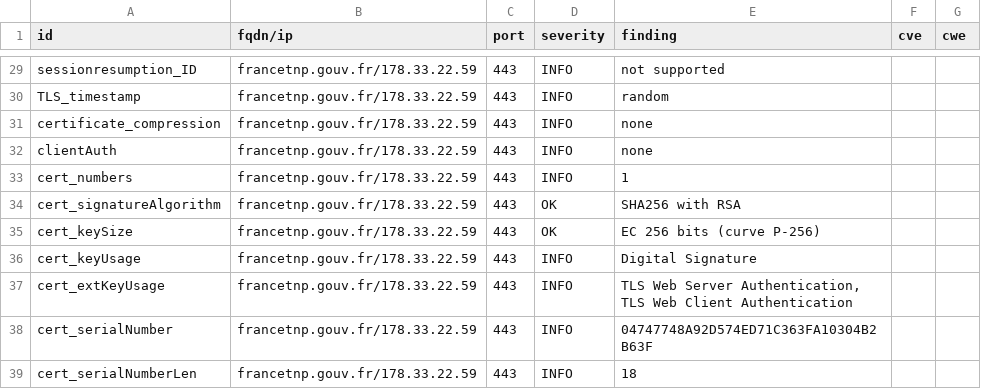
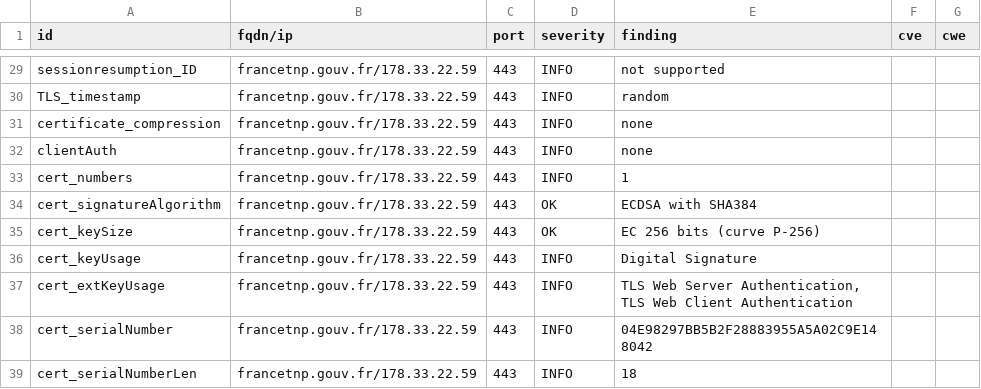
Before and after one commit to GKO-org/dashlordPrd4, a CSV file: results/aHR0cHM6Ly9mcmFuY2V0bnAuZ291di5mcg==/testssl.csv, drawn as a sheet; only a part is shown, gaps mark what is left out; the diff covers the shown part only.

```diff
--- a/results/aHR0cHM6Ly9mcmFuY2V0bnAuZ291di5mcg==/testssl.csv
+++ b/results/aHR0cHM6Ly9mcmFuY2V0bnAuZ291di5mcg==/testssl.csv
@@ -33,3 +33,3 @@
 "cert_numbers","francetnp.gouv.fr/178.33.22.59","443","INFO","1","",""
-"cert_signatureAlgorithm","francetnp.gouv.fr/178.33.22.59","443","OK","SHA256 with RSA","",""
+"cert_signatureAlgorithm","francetnp.gouv.fr/178.33.22.59","443","OK","ECDSA with SHA384","",""
 "cert_keySize","francetnp.gouv.fr/178.33.22.59","443","OK","EC 256 bits (curve P-256)","",""
@@ -37,3 +37,3 @@
 "cert_extKeyUsage","francetnp.gouv.fr/178.33.22.59","443","INFO","TLS Web Server Authentication, TLS Web Client Authentication","",""
-"cert_serialNumber","francetnp.gouv.fr/178.33.22.59","443","INFO","04747748A92D574ED71C363FA10304B2B63F","",""
+"cert_serialNumber","francetnp.gouv.fr/178.33.22.59","443","INFO","04E98297BB5B2F28883955A5A02C9E148042","",""
 "cert_serialNumberLen","francetnp.gouv.fr/178.33.22.59","443","INFO","18","",""
```
Also changed, not shown: 17 edited cells elsewhere in this file, 9 other files.
